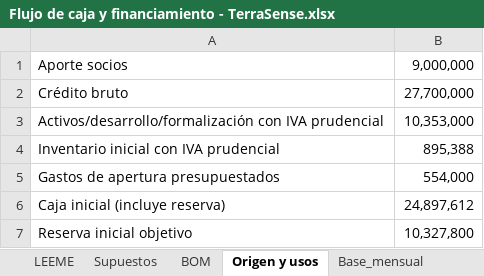
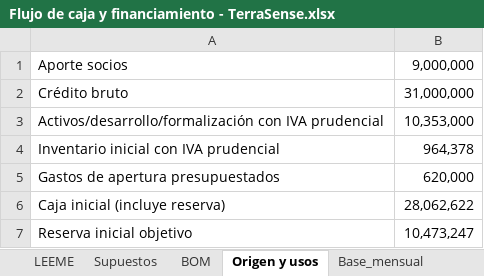
Before and after one commit to Alvarinhoooo7/TerraSence, an Excel workbook: Flujo de caja y financiamiento - TerraSense.xlsx, sheet Origen y usos, drawn as a sheet; values as stored, in another font and other column widths than the file's, no borders; the diff names each change by its address in the sheet, - before the commit and + after, or states it on an @@ line.

```diff
--- a/Flujo de caja y financiamiento - TerraSense.xlsx (sheet Origen y usos)
+++ b/Flujo de caja y financiamiento - TerraSense.xlsx (sheet Origen y usos)
-B2: 27,700,000
+B2: 31,000,000
-B4: 895,388
+B4: 964,378
-B5: 554,000
+B5: 620,000
-B6: 24,897,612
+B6: 28,062,622
-B7: 10,327,800
+B7: 10,473,247
```
Also changed, not shown: sheet Crecimiento_mensual, sheet Base_mensual, sheet Estres_mensual, sheet Crecimiento_anual, sheet Base_anual, sheet Estres_anual, 5 more sheets, other sheet tabs, formulas that keep their value, PCB/BOM_TerraSense.xlsx, 23 other files.
